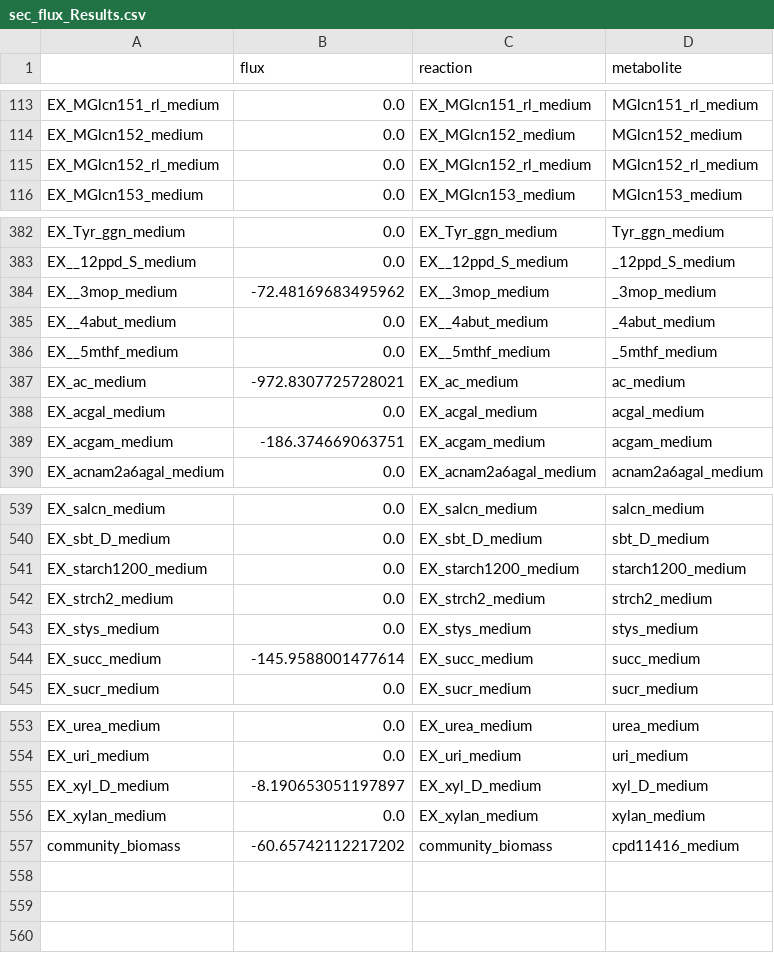
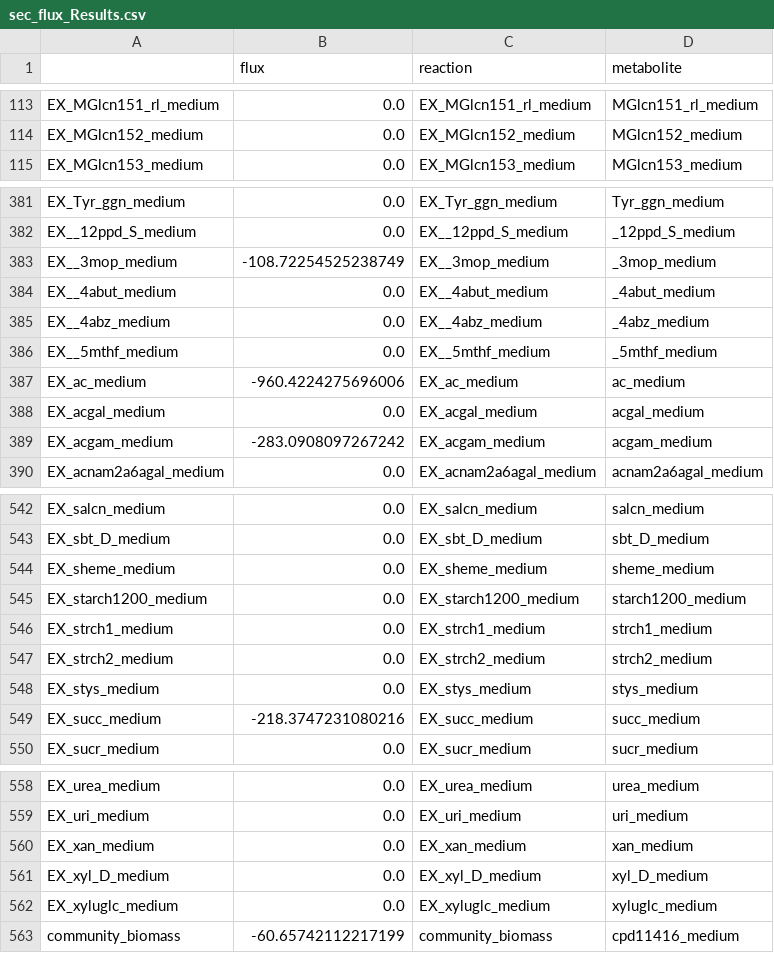
Before and after one commit to TobyL98/RP2_gutFBA, a CSV file: first_model/Results/sec_flux_Results.csv, drawn as a sheet; only a part is shown, gaps mark what is left out; the diff covers the shown part only.

```diff
--- a/first_model/Results/sec_flux_Results.csv
+++ b/first_model/Results/sec_flux_Results.csv
@@ -114,3 +114,2 @@ EX_MGlcn151_rl_medium,0.0,EX_MGlcn151_rl_medium,MGlcn151_rl_medium
 EX_MGlcn152_medium,0.0,EX_MGlcn152_medium,MGlcn152_medium
-EX_MGlcn152_rl_medium,0.0,EX_MGlcn152_rl_medium,MGlcn152_rl_medium
 EX_MGlcn153_medium,0.0,EX_MGlcn153_medium,MGlcn153_medium
@@ -383,8 +382,9 @@ EX_Tyr_ggn_medium,0.0,EX_Tyr_ggn_medium,Tyr_ggn_medium
 EX__12ppd_S_medium,0.0,EX__12ppd_S_medium,_12ppd_S_medium
-EX__3mop_medium,-72.48169683495962,EX__3mop_medium,_3mop_medium
+EX__3mop_medium,-108.72254525238749,EX__3mop_medium,_3mop_medium
 EX__4abut_medium,0.0,EX__4abut_medium,_4abut_medium
+EX__4abz_medium,0.0,EX__4abz_medium,_4abz_medium
 EX__5mthf_medium,0.0,EX__5mthf_medium,_5mthf_medium
-EX_ac_medium,-972.8307725728021,EX_ac_medium,ac_medium
+EX_ac_medium,-960.4224275696006,EX_ac_medium,ac_medium
 EX_acgal_medium,0.0,EX_acgal_medium,acgal_medium
-EX_acgam_medium,-186.374669063751,EX_acgam_medium,acgam_medium
+EX_acgam_medium,-283.0908097267242,EX_acgam_medium,acgam_medium
 EX_acnam2a6agal_medium,0.0,EX_acnam2a6agal_medium,acnam2a6agal_medium
@@ -540,6 +543,8 @@ EX_salcn_medium,0.0,EX_salcn_medium,salcn_medium
 EX_sbt_D_medium,0.0,EX_sbt_D_medium,sbt_D_medium
+EX_sheme_medium,0.0,EX_sheme_medium,sheme_medium
 EX_starch1200_medium,0.0,EX_starch1200_medium,starch1200_medium
+EX_strch1_medium,0.0,EX_strch1_medium,strch1_medium
 EX_strch2_medium,0.0,EX_strch2_medium,strch2_medium
 EX_stys_medium,0.0,EX_stys_medium,stys_medium
-EX_succ_medium,-145.9588001477614,EX_succ_medium,succ_medium
+EX_succ_medium,-218.3747231080216,EX_succ_medium,succ_medium
 EX_sucr_medium,0.0,EX_sucr_medium,sucr_medium
@@ -554,4 +559,5 @@ EX_urea_medium,0.0,EX_urea_medium,urea_medium
 EX_uri_medium,0.0,EX_uri_medium,uri_medium
-EX_xyl_D_medium,-8.190653051197897,EX_xyl_D_medium,xyl_D_medium
-EX_xylan_medium,0.0,EX_xylan_medium,xylan_medium
-community_biomass,-60.65742112217202,community_biomass,cpd11416_medium
+EX_xan_medium,0.0,EX_xan_medium,xan_medium
+EX_xyl_D_medium,0.0,EX_xyl_D_medium,xyl_D_medium
+EX_xyluglc_medium,0.0,EX_xyluglc_medium,xyluglc_medium
+community_biomass,-60.65742112217199,community_biomass,cpd11416_medium
```
Also changed, not shown: 5 added rows, 2 removed rows and 22 edited cells elsewhere in this file, first_model/Outputs/average/dummy_ave.csv, first_model/Results/up_flux_Results.csv, 8 other files.
